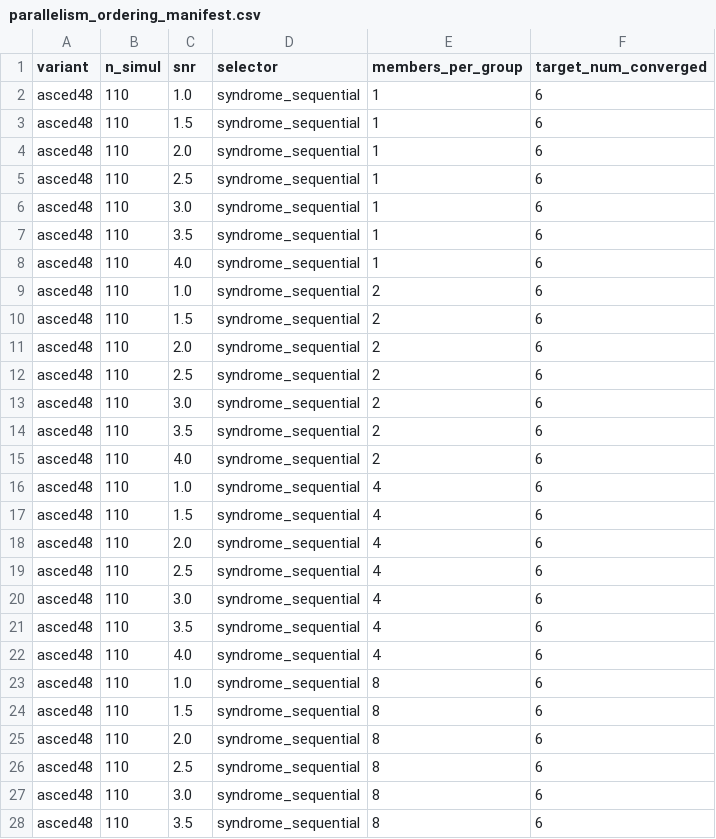
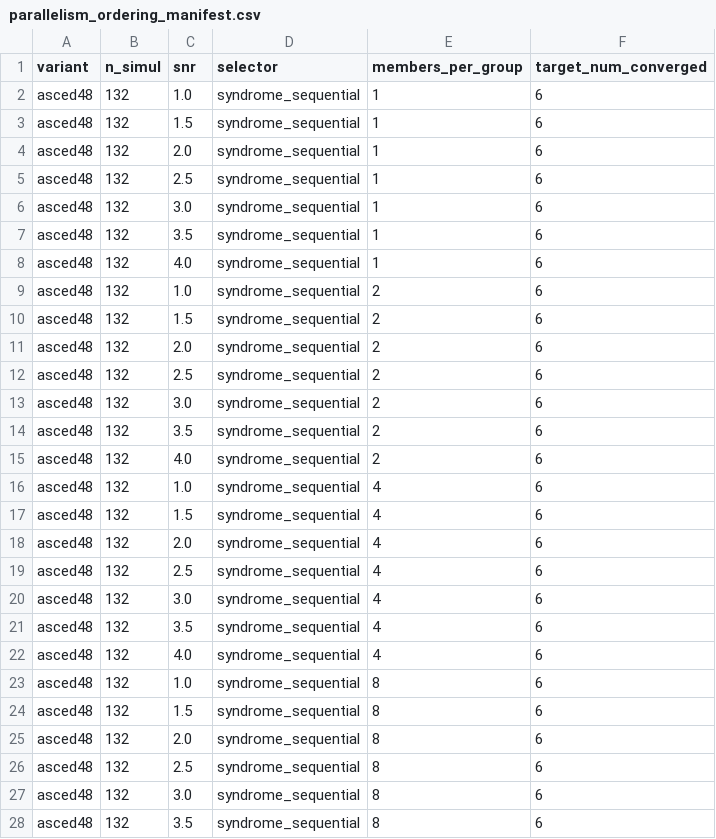
Before and after one commit to kit-cel/aSCED, a CSV file: sweeps/parallelism_ordering_manifest.csv, drawn as a sheet; only a part is shown; the diff covers the shown part only.

Commit message:
Fix n_simul=110 -> 132: was simulating the wrong code, not Fig. 3's
n_simul is the final transmitted codeword length n directly, not an
offset (number_vn_simul = n_simul + 2*Zc, and puncturing removes exactly
those 2*Zc bits back off). n_simul=110 therefore simulated C_5G(110,66)
(rate 0.6) instead of the paper's C_5G(132,66) (rate 0.5) - a genuinely
different, weaker-protection code. This explains the systematic FER
mismatch against Fig. 3 found while building the results plot: confirmed
by (1) the unmodified v1.0.0 script reproducing the same bad numbers,
(2) standalone NMSA (no aSCED logic at all) also mismatching, (3) running
the exact v1.0.0-pinned channel-code-lib2 commit still mismatching, and
finally (4) n_simul=132 reproducing the paper's NMSA curve closely.

Every point in jobs 531557/532206 (RESULTS/..._n110/...) was generated
with the wrong code; relaunched both sweeps as jobs 532495/532496 with
n_simul=132. See sweeps/STATUS.md for full details.

```diff
--- a/sweeps/parallelism_ordering_manifest.csv
+++ b/sweeps/parallelism_ordering_manifest.csv
@@ -1,28 +1,28 @@
 variant,n_simul,snr,selector,members_per_group,target_num_converged
-asced48,110,1.0,syndrome_sequential,1,6
-asced48,110,1.5,syndrome_sequential,1,6
-asced48,110,2.0,syndrome_sequential,1,6
-asced48,110,2.5,syndrome_sequential,1,6
-asced48,110,3.0,syndrome_sequential,1,6
-asced48,110,3.5,syndrome_sequential,1,6
-asced48,110,4.0,syndrome_sequential,1,6
-asced48,110,1.0,syndrome_sequential,2,6
-asced48,110,1.5,syndrome_sequential,2,6
-asced48,110,2.0,syndrome_sequential,2,6
-asced48,110,2.5,syndrome_sequential,2,6
-asced48,110,3.0,syndrome_sequential,2,6
-asced48,110,3.5,syndrome_sequential,2,6
-asced48,110,4.0,syndrome_sequential,2,6
-asced48,110,1.0,syndrome_sequential,4,6
-asced48,110,1.5,syndrome_sequential,4,6
-asced48,110,2.0,syndrome_sequential,4,6
-asced48,110,2.5,syndrome_sequential,4,6
-asced48,110,3.0,syndrome_sequential,4,6
-asced48,110,3.5,syndrome_sequential,4,6
-asced48,110,4.0,syndrome_sequential,4,6
-asced48,110,1.0,syndrome_sequential,8,6
-asced48,110,1.5,syndrome_sequential,8,6
-asced48,110,2.0,syndrome_sequential,8,6
-asced48,110,2.5,syndrome_sequential,8,6
-asced48,110,3.0,syndrome_sequential,8,6
-asced48,110,3.5,syndrome_sequential,8,6
+asced48,132,1.0,syndrome_sequential,1,6
+asced48,132,1.5,syndrome_sequential,1,6
+asced48,132,2.0,syndrome_sequential,1,6
+asced48,132,2.5,syndrome_sequential,1,6
+asced48,132,3.0,syndrome_sequential,1,6
+asced48,132,3.5,syndrome_sequential,1,6
+asced48,132,4.0,syndrome_sequential,1,6
+asced48,132,1.0,syndrome_sequential,2,6
+asced48,132,1.5,syndrome_sequential,2,6
+asced48,132,2.0,syndrome_sequential,2,6
+asced48,132,2.5,syndrome_sequential,2,6
+asced48,132,3.0,syndrome_sequential,2,6
+asced48,132,3.5,syndrome_sequential,2,6
+asced48,132,4.0,syndrome_sequential,2,6
+asced48,132,1.0,syndrome_sequential,4,6
+asced48,132,1.5,syndrome_sequential,4,6
+asced48,132,2.0,syndrome_sequential,4,6
+asced48,132,2.5,syndrome_sequential,4,6
+asced48,132,3.0,syndrome_sequential,4,6
+asced48,132,3.5,syndrome_sequential,4,6
+asced48,132,4.0,syndrome_sequential,4,6
+asced48,132,1.0,syndrome_sequential,8,6
+asced48,132,1.5,syndrome_sequential,8,6
+asced48,132,2.0,syndrome_sequential,8,6
+asced48,132,2.5,syndrome_sequential,8,6
+asced48,132,3.0,syndrome_sequential,8,6
+asced48,132,3.5,syndrome_sequential,8,6
```
Also changed, not shown: 29 edited cells elsewhere in this file, sweeps/sequential_rl_manifest.csv, 3 other files.
